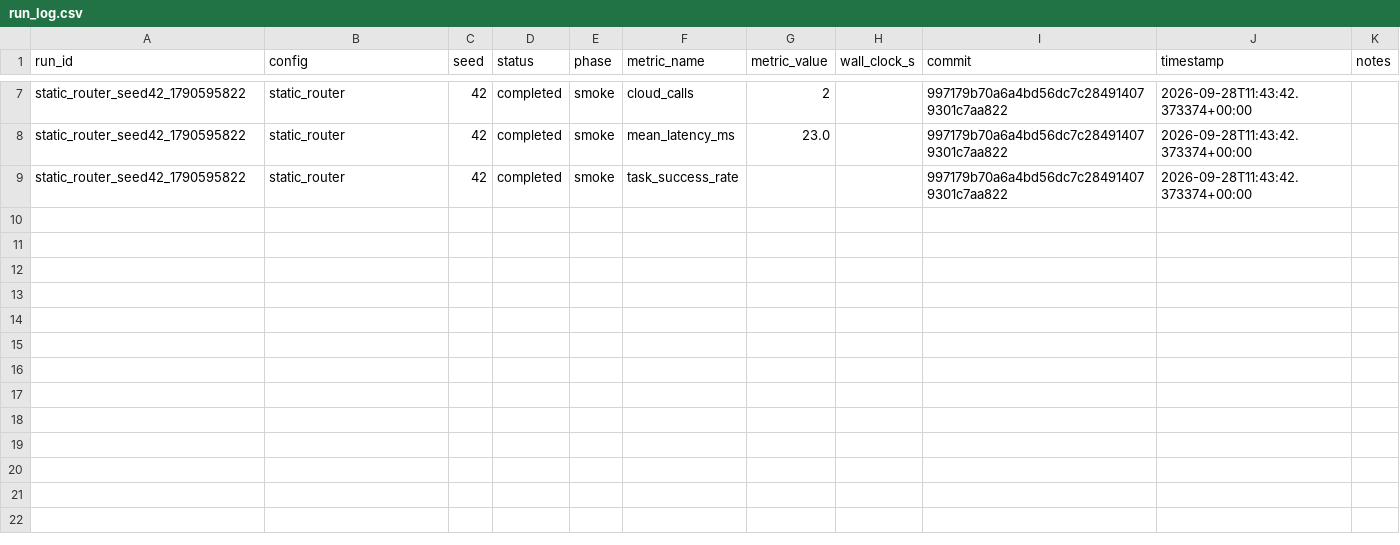
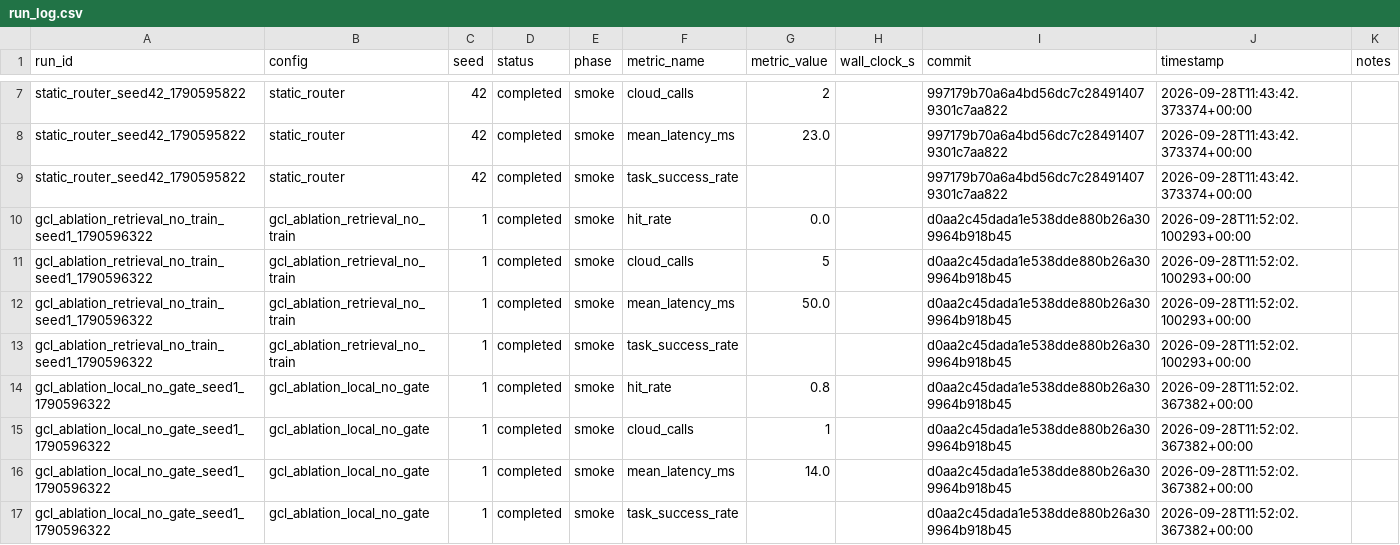
Before and after one commit to carieanil1204/Gated-Cache-Learning, a CSV file: run_log.csv, drawn as a sheet; only a part is shown, gaps mark what is left out; the diff names each change by its address in the sheet, - before the commit and + after, or states it on an @@ line.

```diff
--- a/run_log.csv
+++ b/run_log.csv
+row 10: gcl_ablation_retrieval_no_train_seed1_1790596322 | gcl_ablation_retrieval_no_train | 1 | completed | smoke | hit_rate | 0.0 |  | d0aa2c45dada1e538dde880b26a309964b918b45 | 2026-09-28T11:52:02.100293+00:00
+row 11: gcl_ablation_retrieval_no_train_seed1_1790596322 | gcl_ablation_retrieval_no_train | 1 | completed | smoke | cloud_calls | 5 |  | d0aa2c45dada1e538dde880b26a309964b918b45 | 2026-09-28T11:52:02.100293+00:00
+row 12: gcl_ablation_retrieval_no_train_seed1_1790596322 | gcl_ablation_retrieval_no_train | 1 | completed | smoke | mean_latency_ms | 50.0 |  | d0aa2c45dada1e538dde880b26a309964b918b45 | 2026-09-28T11:52:02.100293+00:00
+row 13: gcl_ablation_retrieval_no_train_seed1_1790596322 | gcl_ablation_retrieval_no_train | 1 | completed | smoke | task_success_rate |  |  | d0aa2c45dada1e538dde880b26a309964b918b45 | 2026-09-28T11:52:02.100293+00:00
+row 14: gcl_ablation_local_no_gate_seed1_1790596322 | gcl_ablation_local_no_gate | 1 | completed | smoke | hit_rate | 0.8 |  | d0aa2c45dada1e538dde880b26a309964b918b45 | 2026-09-28T11:52:02.367382+00:00
+row 15: gcl_ablation_local_no_gate_seed1_1790596322 | gcl_ablation_local_no_gate | 1 | completed | smoke | cloud_calls | 1 |  | d0aa2c45dada1e538dde880b26a309964b918b45 | 2026-09-28T11:52:02.367382+00:00
+row 16: gcl_ablation_local_no_gate_seed1_1790596322 | gcl_ablation_local_no_gate | 1 | completed | smoke | mean_latency_ms | 14.0 |  | d0aa2c45dada1e538dde880b26a309964b918b45 | 2026-09-28T11:52:02.367382+00:00
+row 17: gcl_ablation_local_no_gate_seed1_1790596322 | gcl_ablation_local_no_gate | 1 | completed | smoke | task_success_rate |  |  | d0aa2c45dada1e538dde880b26a309964b918b45 | 2026-09-28T11:52:02.367382+00:00
```
Also changed, not shown: 5 other files.
